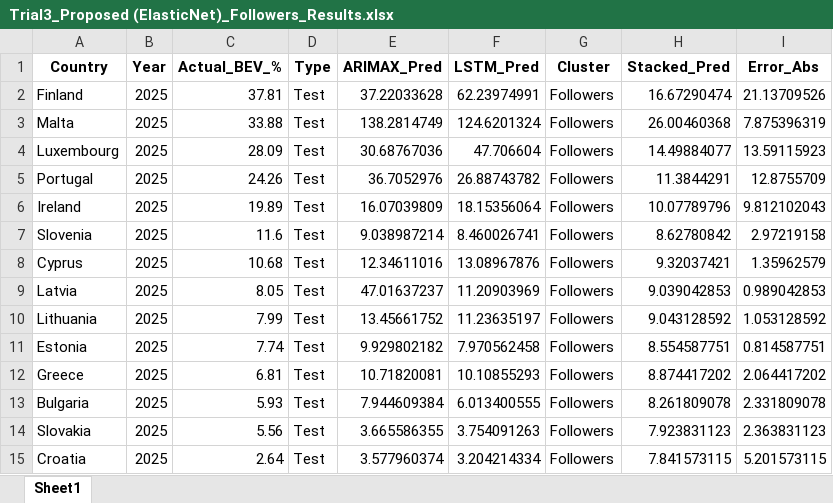
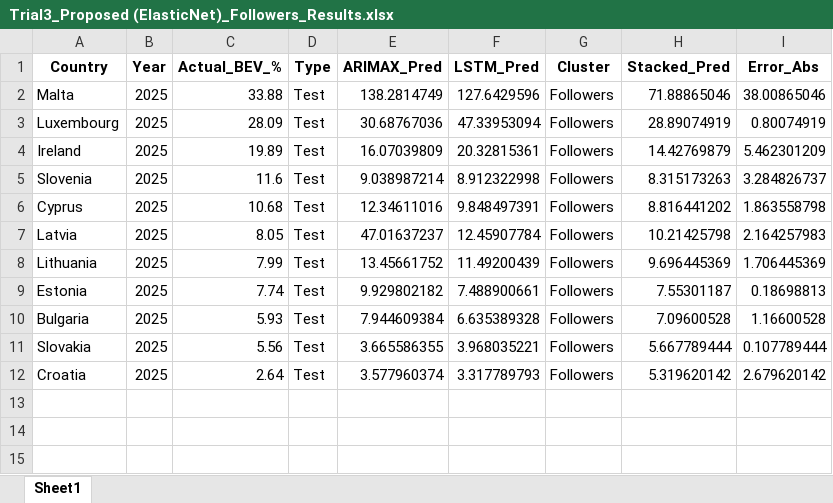
Before and after one commit to dishaxgh/Battery-Electric-Vehicle-Forecasting-BEV-, an Excel workbook: Codes_2025/Trial 3/Trial3_Proposed (ElasticNet)_Followers_Results.xlsx, sheet Sheet1, drawn as a sheet; values as stored, in another font and other column widths than the file's, no borders; removed rows and columns are numbered as before the commit, all else as after; the diff names each change by its address in the sheet, - before the commit and + after, or states it on an @@ line.

```diff
--- a/Codes_2025/Trial 3/Trial3_Proposed (ElasticNet)_Followers_Results.xlsx (sheet Sheet1)
+++ b/Codes_2025/Trial 3/Trial3_Proposed (ElasticNet)_Followers_Results.xlsx (sheet Sheet1)
-row 2: Finland | 2025 | 37.81 | Test | 37.22033628 | 62.23974991 | Followers | 16.67290474 | 21.13709526
-F2 (LSTM_Pred): 124.6201324
+F2 (LSTM_Pred): 127.6429596
-H2 (Stacked_Pred): 26.00460368
+H2 (Stacked_Pred): 71.88865046
-I2 (Error_Abs): 7.875396319
+I2 (Error_Abs): 38.00865046
-F3 (LSTM_Pred): 47.706604
+F3 (LSTM_Pred): 47.33953094
-H3 (Stacked_Pred): 14.49884077
+H3 (Stacked_Pred): 28.89074919
-I3 (Error_Abs): 13.59115923
+I3 (Error_Abs): 0.80074919
-row 5: Portugal | 2025 | 24.26 | Test | 36.7052976 | 26.88743782 | Followers | 11.3844291 | 12.8755709
-F4 (LSTM_Pred): 18.15356064
+F4 (LSTM_Pred): 20.32815361
-H4 (Stacked_Pred): 10.07789796
+H4 (Stacked_Pred): 14.42769879
-I4 (Error_Abs): 9.812102043
+I4 (Error_Abs): 5.462301209
-F5 (LSTM_Pred): 8.460026741
+F5 (LSTM_Pred): 8.912322998
-H5 (Stacked_Pred): 8.62780842
+H5 (Stacked_Pred): 8.315173263
-I5 (Error_Abs): 2.97219158
+I5 (Error_Abs): 3.284826737
-F6 (LSTM_Pred): 13.08967876
+F6 (LSTM_Pred): 9.848497391
-H6 (Stacked_Pred): 9.32037421
+H6 (Stacked_Pred): 8.816441202
-I6 (Error_Abs): 1.35962579
+I6 (Error_Abs): 1.863558798
-F7 (LSTM_Pred): 11.20903969
+F7 (LSTM_Pred): 12.45907784
-H7 (Stacked_Pred): 9.039042853
+H7 (Stacked_Pred): 10.21425798
-I7 (Error_Abs): 0.989042853
+I7 (Error_Abs): 2.164257983
-F8 (LSTM_Pred): 11.23635197
+F8 (LSTM_Pred): 11.49200439
-H8 (Stacked_Pred): 9.043128592
+H8 (Stacked_Pred): 9.696445369
-I8 (Error_Abs): 1.053128592
+I8 (Error_Abs): 1.706445369
-F9 (LSTM_Pred): 7.970562458
+F9 (LSTM_Pred): 7.488900661
-H9 (Stacked_Pred): 8.554587751
+H9 (Stacked_Pred): 7.55301187
-I9 (Error_Abs): 0.814587751
+I9 (Error_Abs): 0.18698813
-row 12: Greece | 2025 | 6.81 | Test | 10.71820081 | 10.10855293 | Followers | 8.874417202 | 2.064417202
-F10 (LSTM_Pred): 6.013400555
+F10 (LSTM_Pred): 6.635389328
-H10 (Stacked_Pred): 8.261809078
+H10 (Stacked_Pred): 7.09600528
-I10 (Error_Abs): 2.331809078
+I10 (Error_Abs): 1.16600528
-F11 (LSTM_Pred): 3.754091263
+F11 (LSTM_Pred): 3.968035221
-H11 (Stacked_Pred): 7.923831123
+H11 (Stacked_Pred): 5.667789444
-I11 (Error_Abs): 2.363831123
+I11 (Error_Abs): 0.107789444
-F12 (LSTM_Pred): 3.204214334
+F12 (LSTM_Pred): 3.317789793
-H12 (Stacked_Pred): 7.841573115
+H12 (Stacked_Pred): 5.319620142
-I12 (Error_Abs): 5.201573115
+I12 (Error_Abs): 2.679620142
```
Also changed, not shown: Codes_2025/Trial 3/Trial3_Proposed (ElasticNet)_Leaders_Results.xlsx, Codes_2025/Trial 3/Trial3_Proposed (Gradient Boost)_Followers_Results.xlsx, 23 other files.
